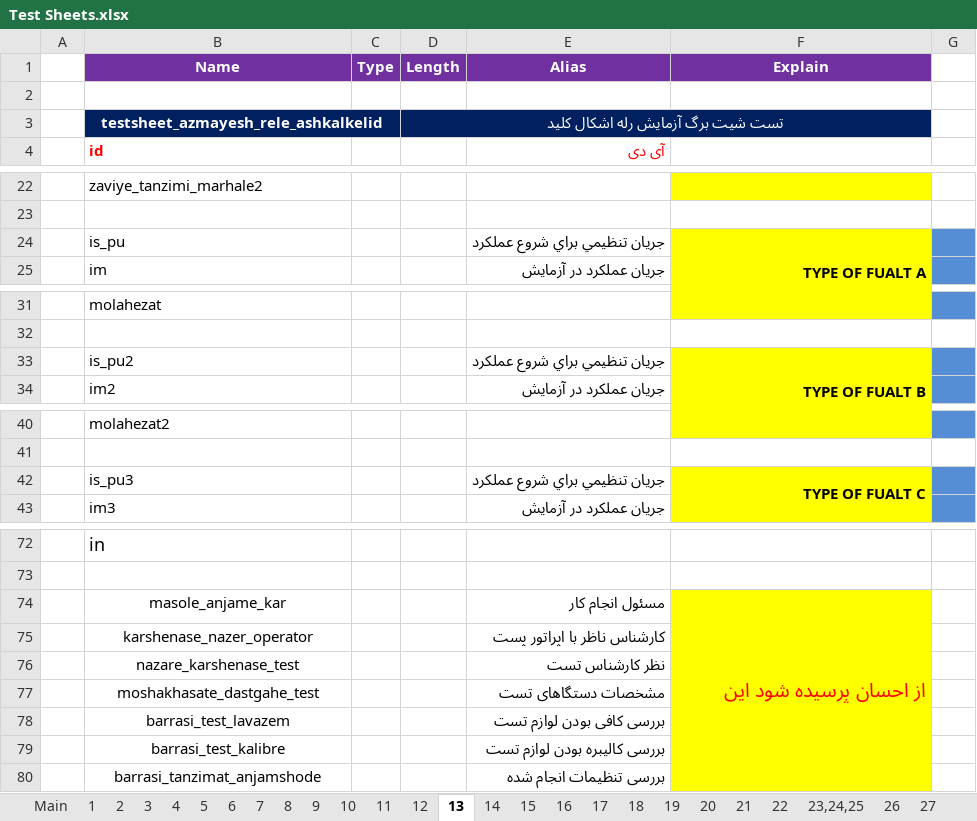
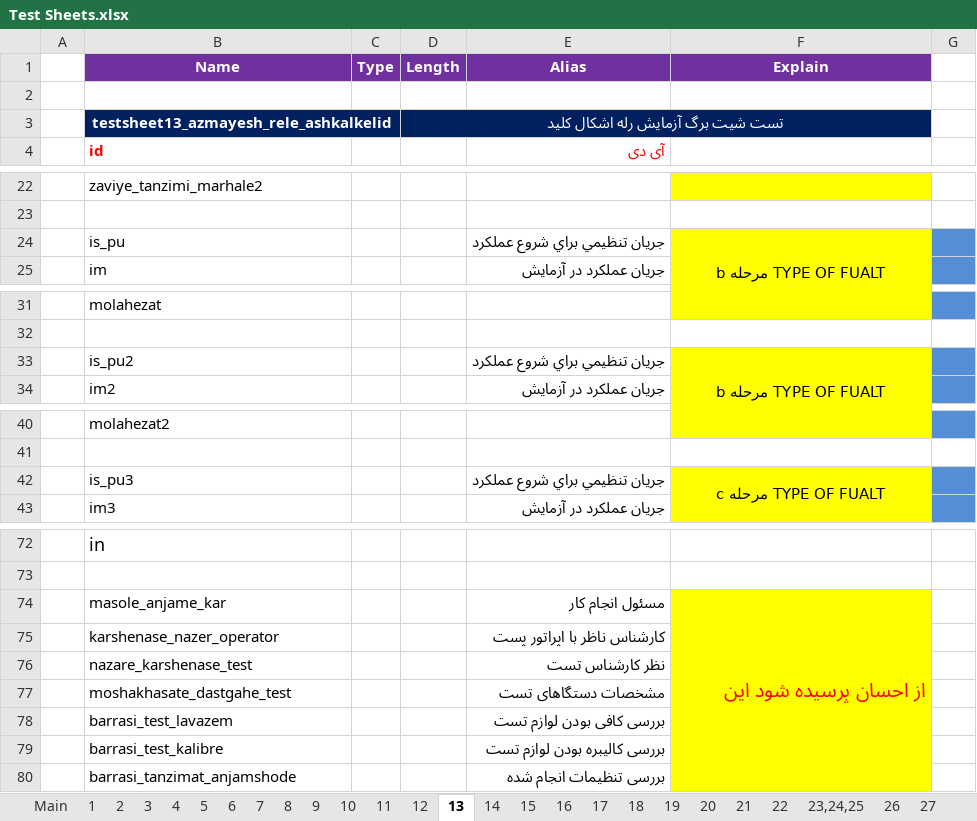
Before and after one commit to ehsan2029/aslibargh, an Excel workbook: filhaye mord neyaz/Test Sheets.xlsx, sheet 13, drawn as a sheet; only a part is shown, gaps mark what is left out; values as stored, in another font and other column widths than the file's, no borders; charts and pictures not drawn; the diff covers the shown part only; the diff names each change by its address in the sheet, - before the commit and + after, or states it on an @@ line.

```diff
--- a/filhaye mord neyaz/Test Sheets.xlsx (sheet 13)
+++ b/filhaye mord neyaz/Test Sheets.xlsx (sheet 13)
-B3 (Name): testsheet_azmayesh_rele_ashkalkelid
+B3 (Name): testsheet13_azmayesh_rele_ashkalkelid
-F24 (Explain): TYPE OF FUALT A
+F24 (Explain): b مرحله TYPE OF FUALT
-F24 alignment: right
+F24 alignment: center
-F33 (Explain): TYPE OF FUALT B
+F33 (Explain): b مرحله TYPE OF FUALT
-F33 alignment: right
+F33 alignment: center
-F42 (Explain): TYPE OF FUALT C
+F42 (Explain): c مرحله TYPE OF FUALT
-F42 alignment: right
+F42 alignment: center
-B74:B80 alignment: center
+B74:B80 alignment: left
```
Also changed, not shown: 1 edited cell elsewhere in this sheet, sheet 14, sheet 1, sheet 2, sheet 3, sheet 9, sheet 7, 5 more sheets, charts or pictures.
